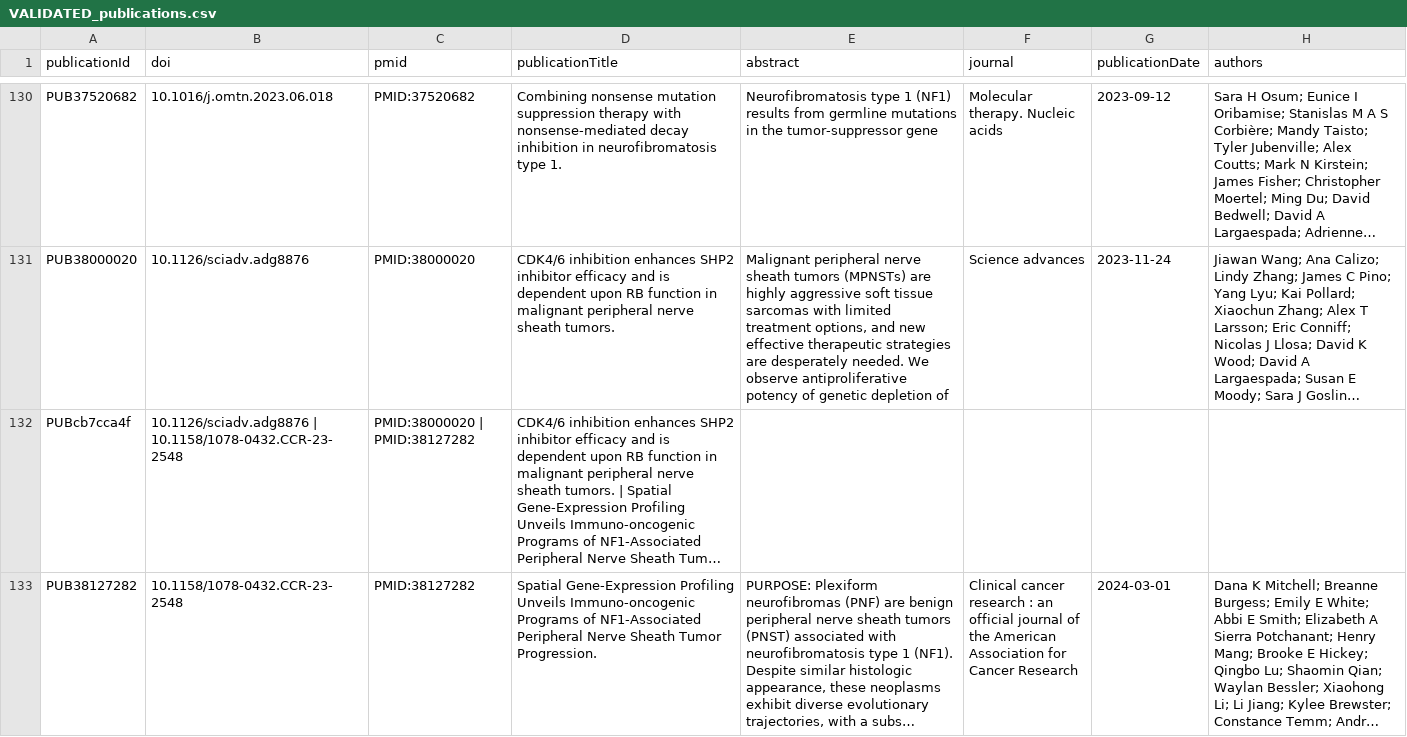
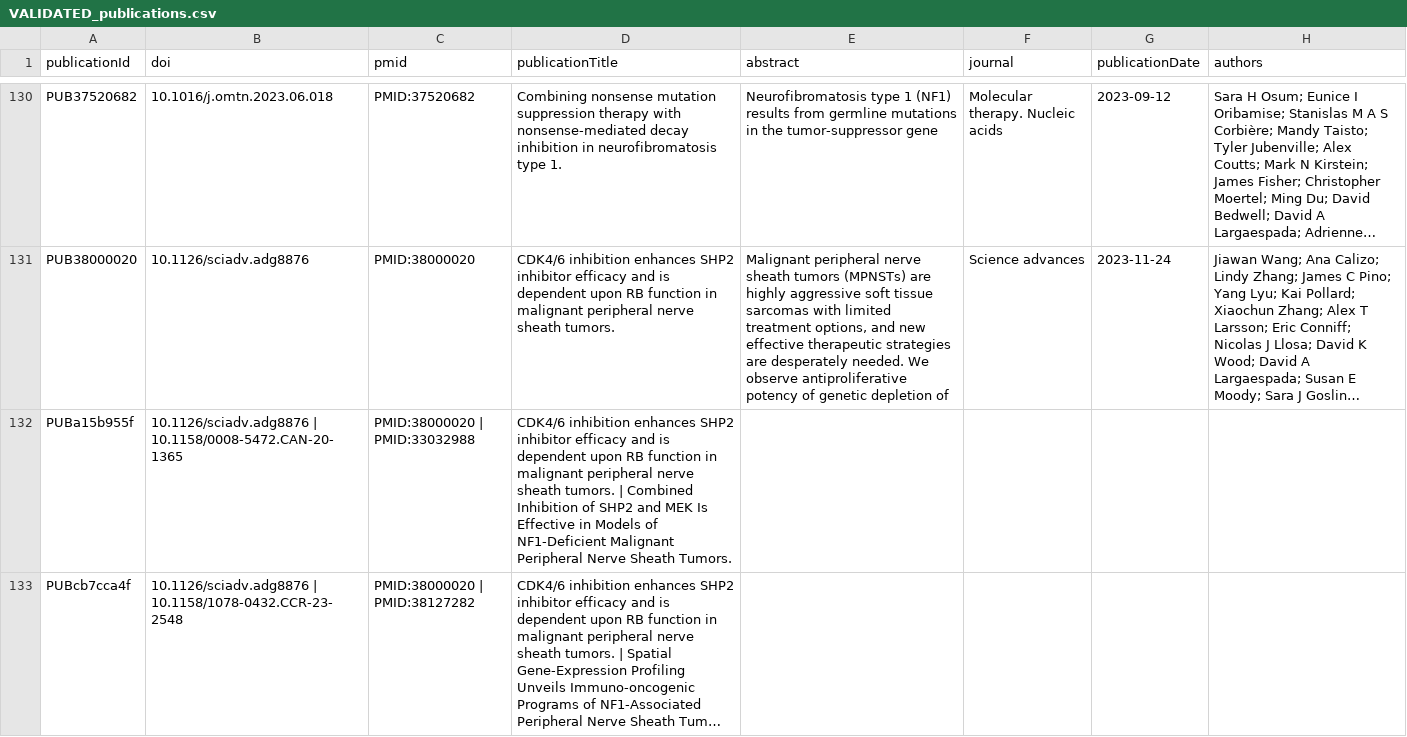
Before and after one commit to nf-osi/nf-research-tools-schema, a CSV file: tool_coverage/outputs/VALIDATED_publications.csv, drawn as a sheet; only a part is shown, gaps mark what is left out; the shorter side is filled out with more unchanged rows; long unchanged cells end in …; the diff covers the shown part only; the diff names each change by its address in the sheet, - before the commit and + after, or states it on an @@ line.

```diff
--- a/tool_coverage/outputs/VALIDATED_publications.csv
+++ b/tool_coverage/outputs/VALIDATED_publications.csv
+row 132: PUBa15b955f | 10.1126/sciadv.adg8876 | 10.1158/0008-5472.CAN-20-1365 | PMID:38000020 | PMID:33032988 | CDK4/6 inhibition enhances SHP2 inhibitor efficacy and is dependent upon RB function in malignant peripheral nerve sheath tumors. | Combined Inhibition of SHP2 and MEK Is Effective in Models of NF1-Deficient Malignant Peripheral Nerve Sheath Tumors.
```
Also changed, not shown: 1 added row elsewhere in this file, tool_coverage/outputs/VALIDATED_animal_models.csv, tool_coverage/outputs/VALIDATED_resources.csv, 3 other files.
